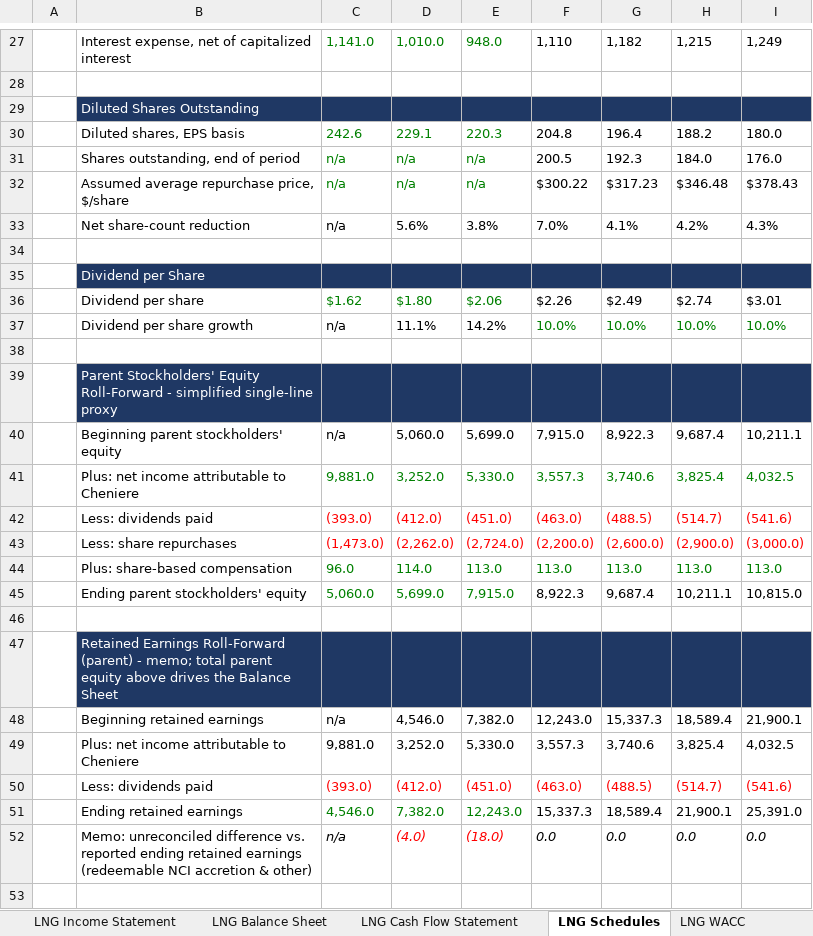
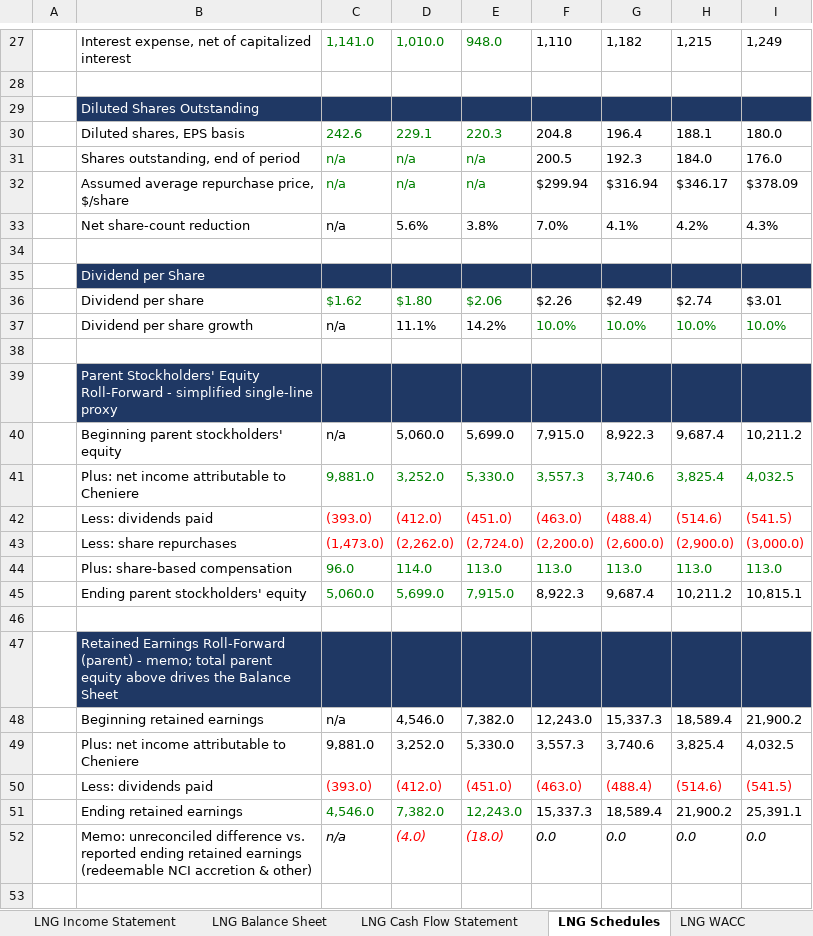
Before and after one commit to Jash-financebro/equity-coverage, an Excel workbook: site/downloads/LNG_model_live.xlsx, sheet LNG Schedules, drawn as a sheet; only a part is shown, gaps mark what is left out; values as stored, in another font and other column widths than the file's, no borders; the diff names each change by its address in the sheet, - before the commit and + after, or states it on an @@ line.

```diff
--- a/site/downloads/LNG_model_live.xlsx (sheet LNG Schedules)
+++ b/site/downloads/LNG_model_live.xlsx (sheet LNG Schedules)
-H30: 188.2
+H30: 188.1
-F32: $300.22
+F32: $299.94
-G32: $317.23
+G32: $316.94
-H32: $346.48
+H32: $346.17
-I32: $378.43
+I32: $378.09
-I40: 10,211.1
+I40: 10,211.2
-G42: (488.5)
+G42: (488.4)
-H42: (514.7)
+H42: (514.6)
-I42: (541.6)
+I42: (541.5)
-H45: 10,211.1
+H45: 10,211.2
-I45: 10,815.0
+I45: 10,815.1
-I48: 21,900.1
+I48: 21,900.2
-G50: (488.5)
+G50: (488.4)
-H50: (514.7)
+H50: (514.6)
-I50: (541.6)
+I50: (541.5)
-H51: 21,900.1
+H51: 21,900.2
-I51: 25,391.0
+I51: 25,391.1
```
Also changed, not shown: sheet LNG DCF, sheet LNG Cover, sheet LNG Cash Flow Statement, sheet LNG Balance Sheet, sheet LNG Comps & Target Price, sheet Live_Data, 3 more sheets, 5 other files.
